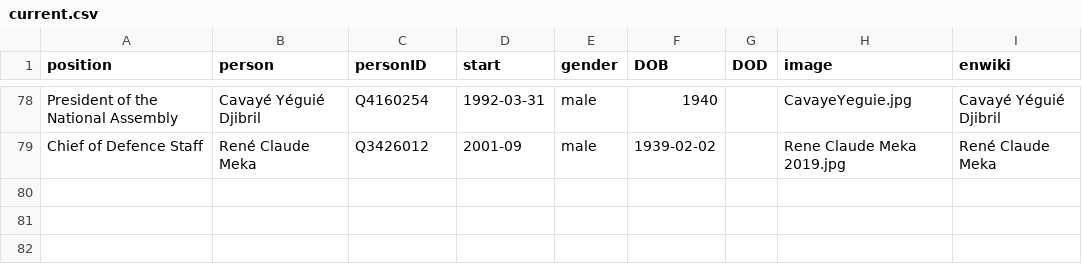
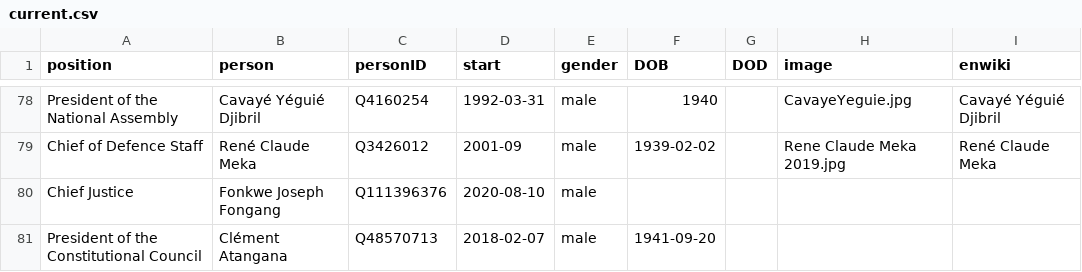
Before and after one commit to every-politician-scrapers/cameroon, a CSV file: html/current.csv, drawn as a sheet; only a part is shown, gaps mark what is left out.

```diff
--- a/html/current.csv
+++ b/html/current.csv
@@ -79 +79,3 @@ President of the National Assembly,Cavayé Yéguié Djibril,Q4160254,1992-03-31,
 Chief of Defence Staff,René Claude Meka,Q3426012,2001-09,male,1939-02-02,,Rene Claude Meka 2019.jpg,René Claude Meka
+Chief Justice,Fonkwe Joseph Fongang,Q111396376,2020-08-10,male,,,,
+President of the Constitutional Council,Clément Atangana,Q48570713,2018-02-07,male,1941-09-20,,,
```
Also changed, not shown: html/holders21.csv, html/positions.csv, 1 other file.
